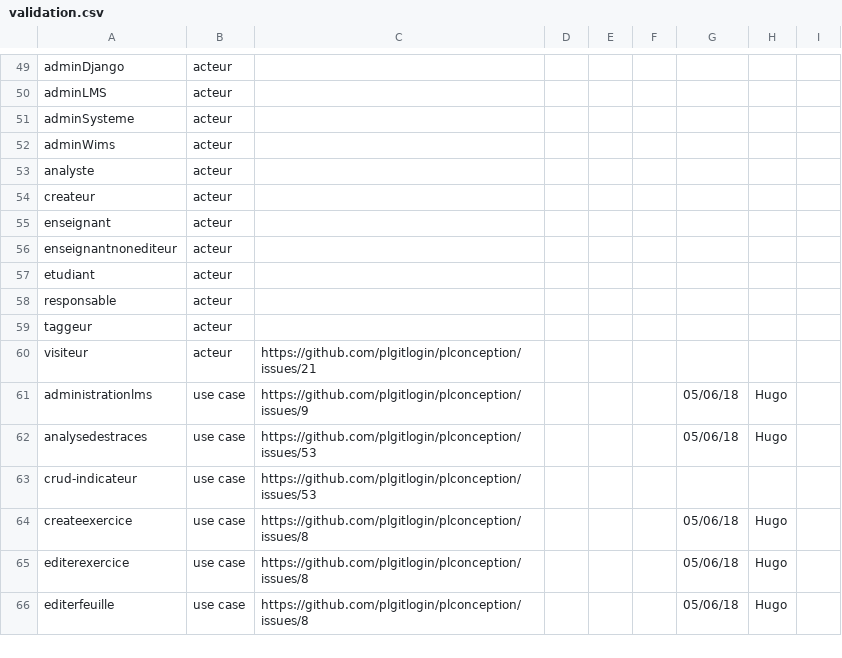
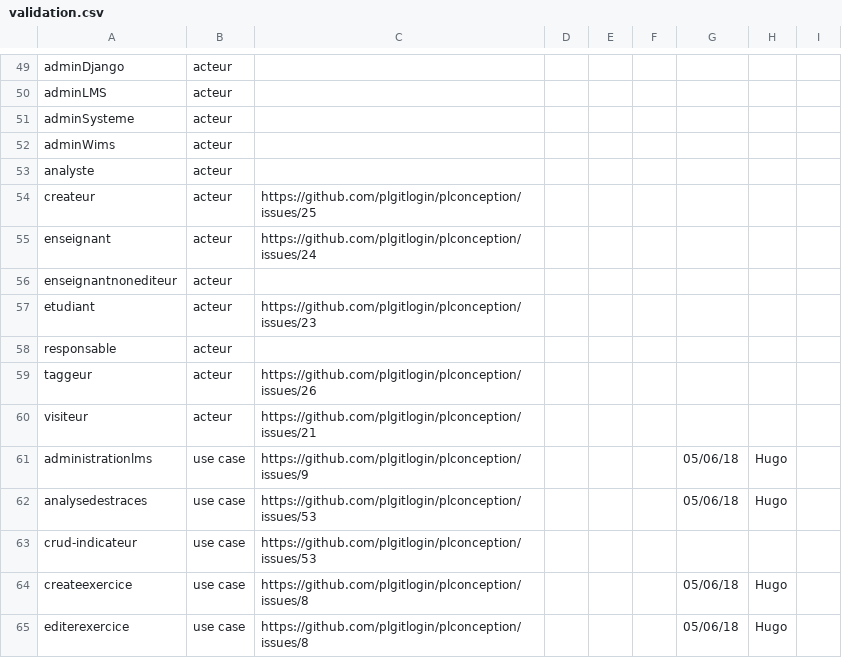
Before and after one commit to PremierLangage/plconception, a CSV file: validation.csv, drawn as a sheet; only a part is shown, gaps mark what is left out; the shorter side is filled out with more unchanged rows.

Commit message:
adding link Issue

```diff
--- a/validation.csv
+++ b/validation.csv
@@ -53,8 +53,8 @@ adminWims,acteur,,,,,,,
 analyste,acteur,,,,,,,
-createur,acteur,,,,,,,
-enseignant,acteur,,,,,,,
+createur,acteur,https://github.com/plgitlogin/plconception/issues/25,,,,,,
+enseignant,acteur,https://github.com/plgitlogin/plconception/issues/24,,,,,,
 enseignantnonediteur,acteur,,,,,,,
-etudiant,acteur,,,,,,,
+etudiant,acteur,https://github.com/plgitlogin/plconception/issues/23,,,,,,
 responsable,acteur,,,,,,,
-taggeur,acteur,,,,,,,
+taggeur,acteur,https://github.com/plgitlogin/plconception/issues/26,,,,,,
 visiteur,acteur,https://github.com/plgitlogin/plconception/issues/21,,,,,,
```
